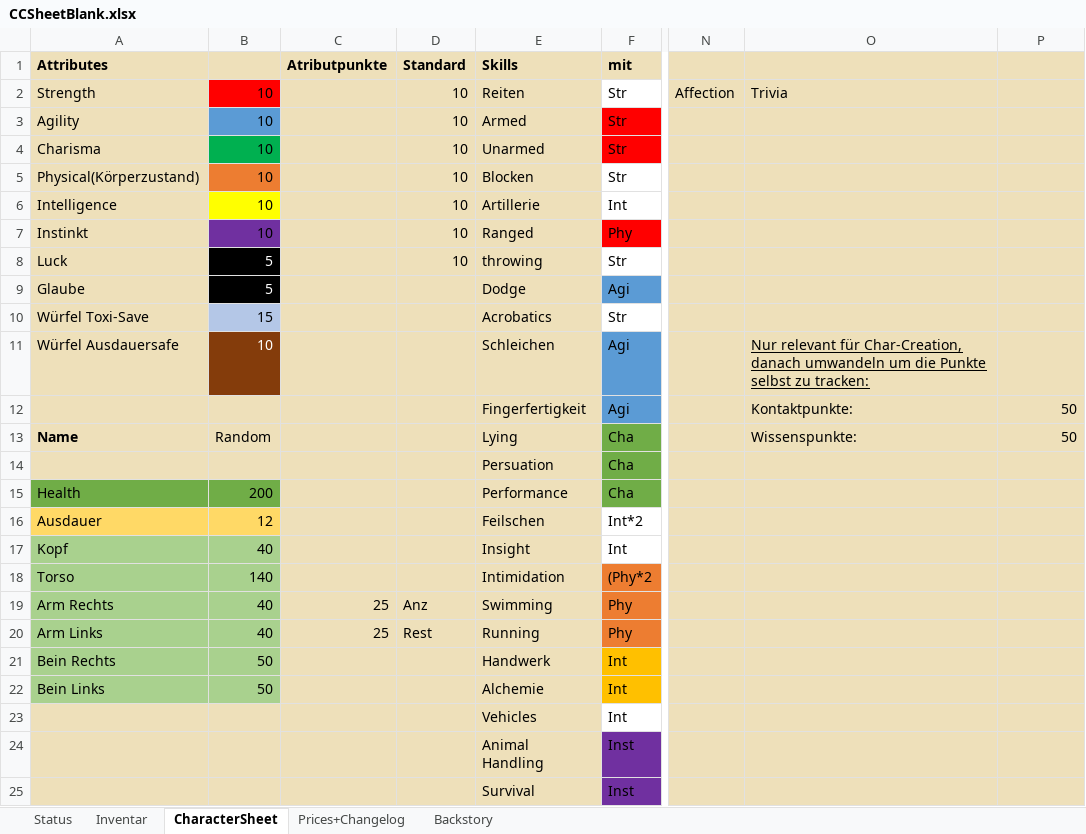
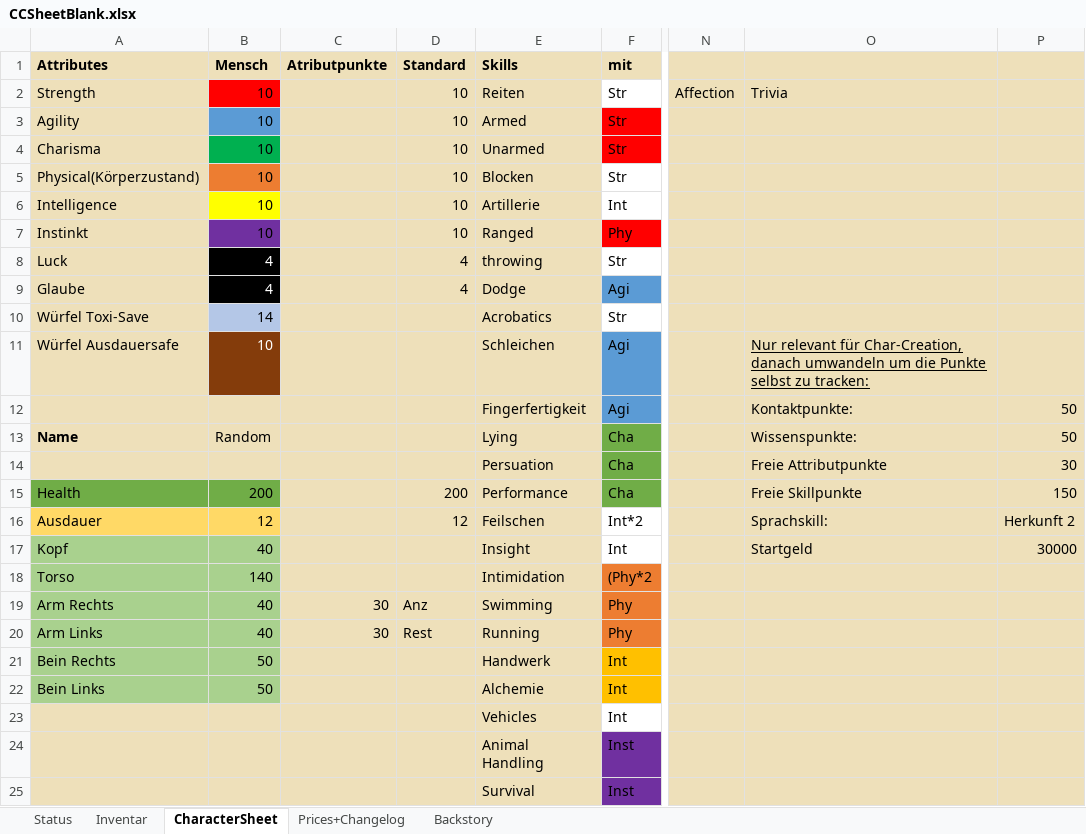
Before and after one commit to SValv/Orbis, an Excel workbook: DownloadContainer/CCSheetBlank.xlsx, sheet CharacterSheet, drawn as a sheet; only a part is shown, gaps mark what is left out; values as stored, in another font and other column widths than the file's, no borders; conditional formats not drawn; the diff names each change by its address in the sheet, - before the commit and + after, or states it on an @@ line.

```diff
--- a/DownloadContainer/CCSheetBlank.xlsx (sheet CharacterSheet)
+++ b/DownloadContainer/CCSheetBlank.xlsx (sheet CharacterSheet)
-B1: (empty)
+B1: Mensch
-B8:B9 (Mensch): 5
+B8:B9 (Mensch): 4
-D8 (Standard): 10
+D8 (Standard): 4
-D9 (Standard): (empty)
+D9 (Standard): 4
-B10 (Mensch): 15
+B10 (Mensch): 14
-O14: (empty)
+O14: Freie Attributpunkte
-P14: (empty)
+P14: 30
-D15 (Standard): (empty)
+D15 (Standard): 200
-O15: (empty)
+O15: Freie Skillpunkte
-P15: (empty)
+P15: 150
-D16 (Standard): (empty)
+D16 (Standard): 12
-O16: (empty)
+O16: Sprachskill:
-P16: (empty)
+P16: Herkunft 2
-O17: (empty)
+O17: Startgeld
-P17: (empty)
+P17: 30000
-C19:C20 (Atributpunkte): 25
+C19:C20 (Atributpunkte): 30
```
Also changed, not shown: sheet Status, formulas that keep their value, docs/DownloadContainer/CCSheetBlank.xlsx, 8 other files.
